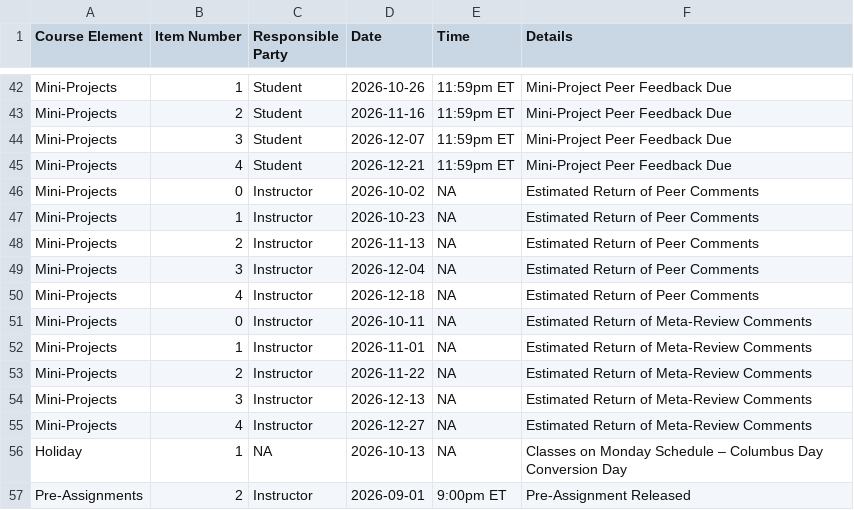
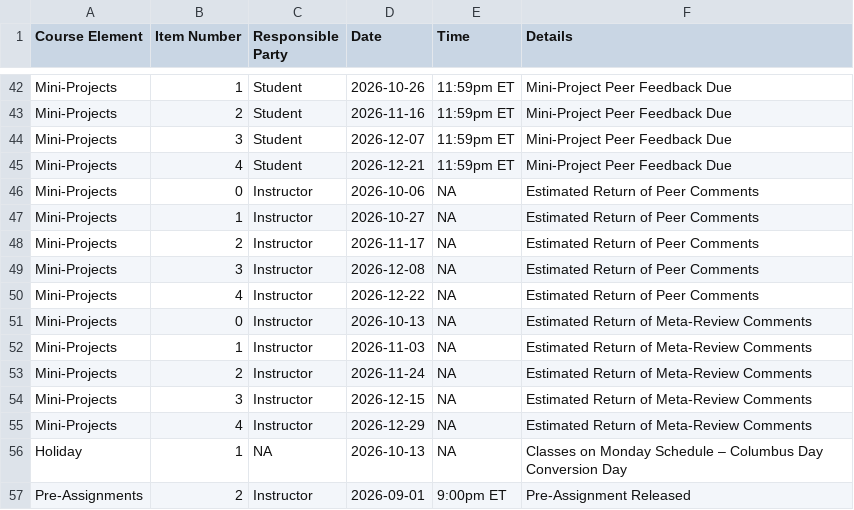
Before and after one commit to michaelweylandt/STA9750, a CSV file: key_dates.csv, drawn as a sheet; only a part is shown, gaps mark what is left out.

Commit message:
Tweaks to Slides 05
- Update team memberships
- Fix broken date files

```diff
--- a/key_dates.csv
+++ b/key_dates.csv
@@ -45,12 +45,12 @@ Mini-Projects,3,Student,2026-12-07,11:59pm ET,Mini-Project Peer Feedback Due
 Mini-Projects,4,Student,2026-12-21,11:59pm ET,Mini-Project Peer Feedback Due
-Mini-Projects,0,Instructor,2026-10-02,NA,Estimated Return of Peer Comments
-Mini-Projects,1,Instructor,2026-10-23,NA,Estimated Return of Peer Comments
-Mini-Projects,2,Instructor,2026-11-13,NA,Estimated Return of Peer Comments
-Mini-Projects,3,Instructor,2026-12-04,NA,Estimated Return of Peer Comments
-Mini-Projects,4,Instructor,2026-12-18,NA,Estimated Return of Peer Comments
-Mini-Projects,0,Instructor,2026-10-11,NA,Estimated Return of Meta-Review Comments
-Mini-Projects,1,Instructor,2026-11-01,NA,Estimated Return of Meta-Review Comments
-Mini-Projects,2,Instructor,2026-11-22,NA,Estimated Return of Meta-Review Comments
-Mini-Projects,3,Instructor,2026-12-13,NA,Estimated Return of Meta-Review Comments
-Mini-Projects,4,Instructor,2026-12-27,NA,Estimated Return of Meta-Review Comments
+Mini-Projects,0,Instructor,2026-10-06,NA,Estimated Return of Peer Comments
+Mini-Projects,1,Instructor,2026-10-27,NA,Estimated Return of Peer Comments
+Mini-Projects,2,Instructor,2026-11-17,NA,Estimated Return of Peer Comments
+Mini-Projects,3,Instructor,2026-12-08,NA,Estimated Return of Peer Comments
+Mini-Projects,4,Instructor,2026-12-22,NA,Estimated Return of Peer Comments
+Mini-Projects,0,Instructor,2026-10-13,NA,Estimated Return of Meta-Review Comments
+Mini-Projects,1,Instructor,2026-11-03,NA,Estimated Return of Meta-Review Comments
+Mini-Projects,2,Instructor,2026-11-24,NA,Estimated Return of Meta-Review Comments
+Mini-Projects,3,Instructor,2026-12-15,NA,Estimated Return of Meta-Review Comments
+Mini-Projects,4,Instructor,2026-12-29,NA,Estimated Return of Meta-Review Comments
 Holiday,1,NA,2026-10-13,NA,Classes on Monday Schedule – Columbus Day Conversion Day
```
Also changed, not shown: 3 other files.
